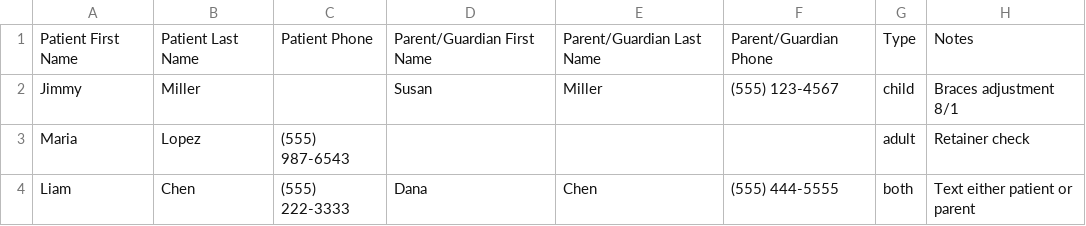
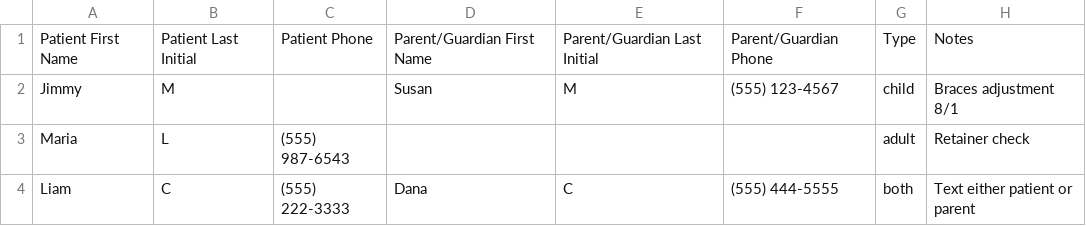
Before and after one commit to williamhodgesiii-bit/followupmachine, a CSV file: patient-import-template.csv, drawn as a sheet.

```diff
--- a/patient-import-template.csv
+++ b/patient-import-template.csv
@@ -1,4 +1,4 @@
-Patient First Name,Patient Last Name,Patient Phone,Parent/Guardian First Name,Parent/Guardian Last Name,Parent/Guardian Phone,Type,Notes
-Jimmy,Miller,,Susan,Miller,(555) 123-4567,child,Braces adjustment 8/1
-Maria,Lopez,(555) 987-6543,,,,adult,Retainer check
-Liam,Chen,(555) 222-3333,Dana,Chen,(555) 444-5555,both,Text either patient or parent
+Patient First Name,Patient Last Initial,Patient Phone,Parent/Guardian First Name,Parent/Guardian Last Initial,Parent/Guardian Phone,Type,Notes
+Jimmy,M,,Susan,M,(555) 123-4567,child,Braces adjustment 8/1
+Maria,L,(555) 987-6543,,,,adult,Retainer check
+Liam,C,(555) 222-3333,Dana,C,(555) 444-5555,both,Text either patient or parent
```
Also changed, not shown: 3 other files.
